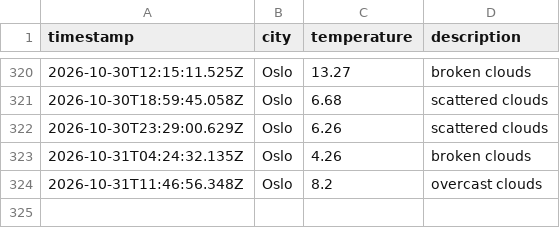
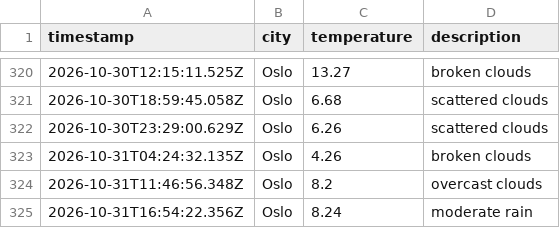
Before and after one commit to JGiles03/weather_data_ops, a CSV file: data/weather_log.csv, drawn as a sheet; only a part is shown, gaps mark what is left out.

```diff
--- a/data/weather_log.csv
+++ b/data/weather_log.csv
@@ -324 +324,2 @@ timestamp,city,temperature,description
 2026-10-31T11:46:56.348Z,Oslo,8.2,overcast clouds
+2026-10-31T16:54:22.356Z,Oslo,8.24,moderate rain
```
Also changed, not shown: 1 other file.
